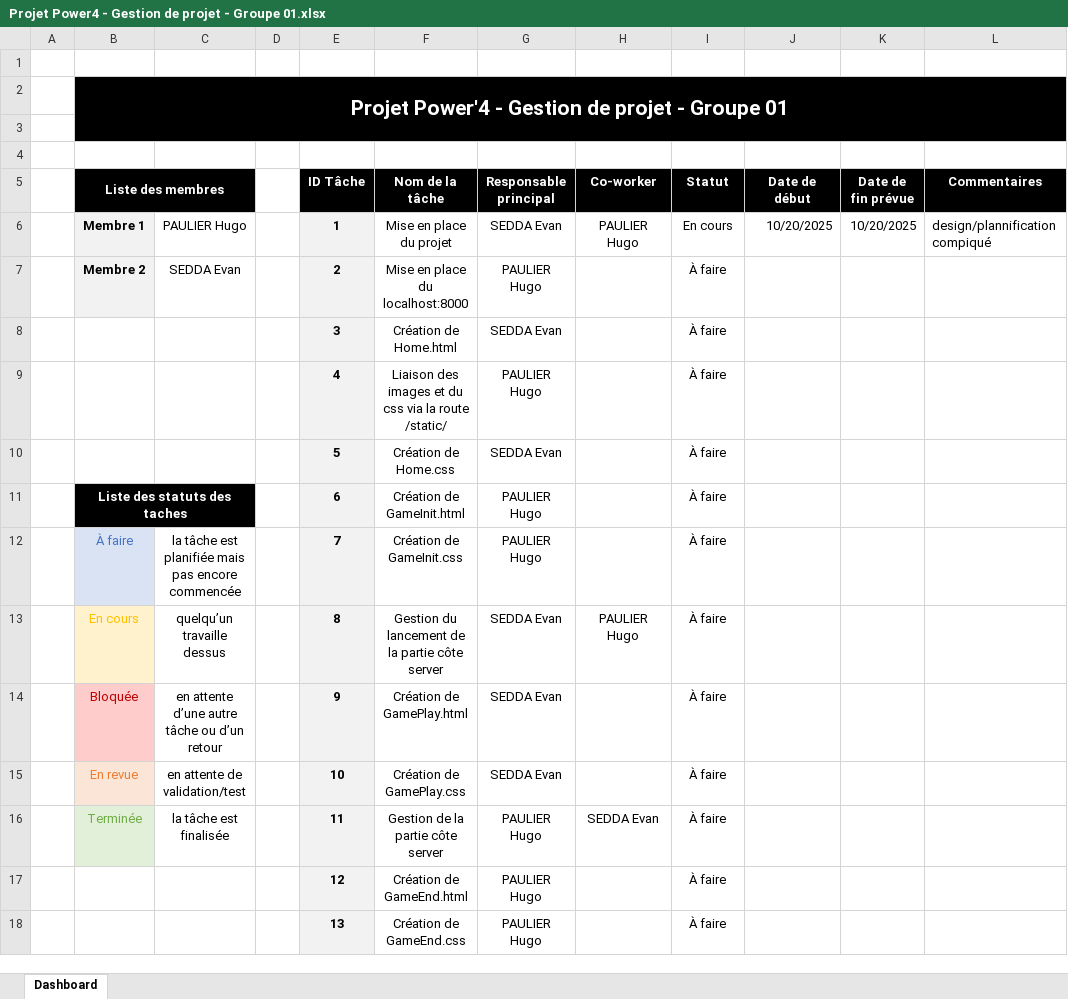
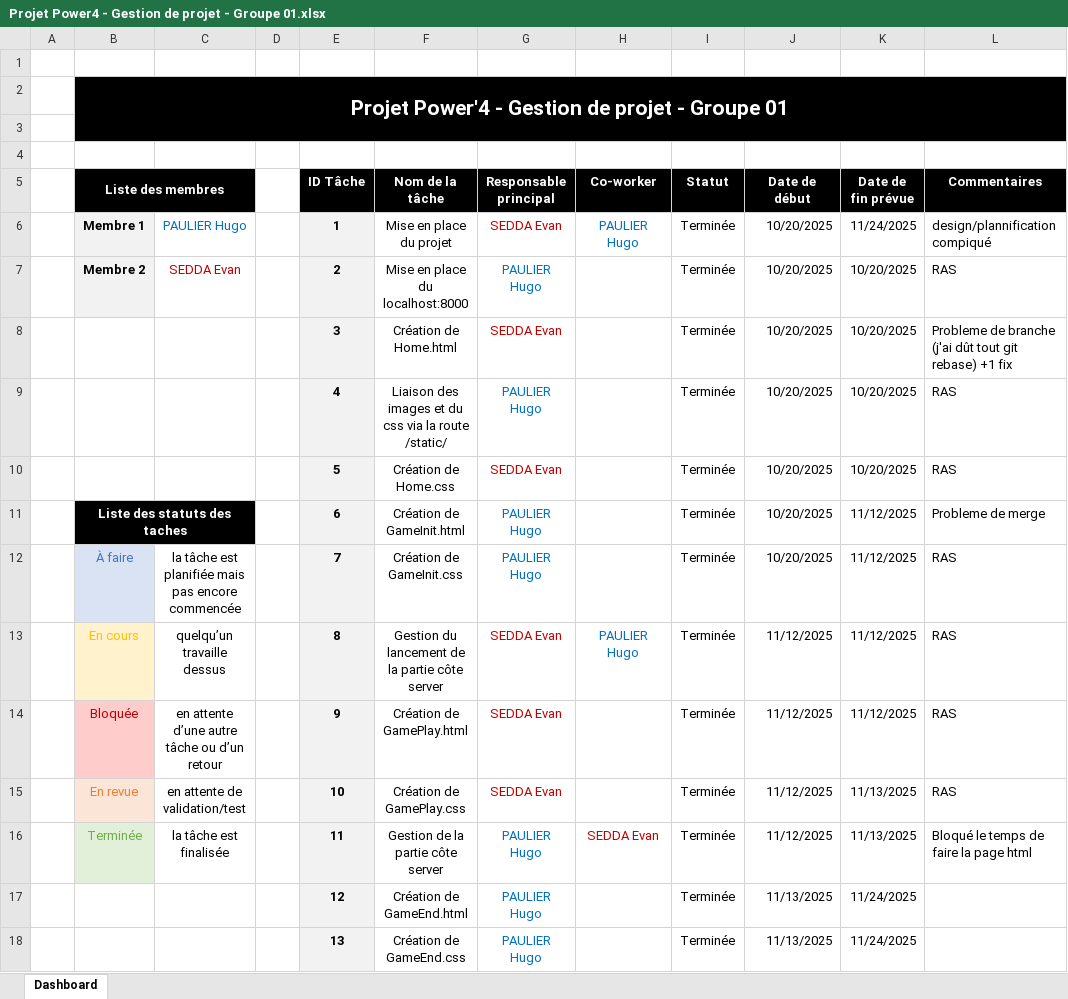
Before and after one commit to Evanfever13/Tp_Power-4_web_SEDDA_PAULIER, an Excel workbook: Projet Power4 - Gestion de projet - Groupe 01.xlsx, sheet Dashboard, drawn as a sheet; only a part is shown; values as stored, in another font and other column widths than the file's, no borders; conditional formats not drawn; removed rows and columns are numbered as before the commit, all else as after; the diff covers the shown part only; the diff names each change by its address in the sheet, - before the commit and + after, or states it on an @@ line.

```diff
--- a/Projet Power4 - Gestion de projet - Groupe 01.xlsx (sheet Dashboard)
+++ b/Projet Power4 - Gestion de projet - Groupe 01.xlsx (sheet Dashboard)
-C6 text colour: black
+C6 text colour: #0070C0
-G6 text colour: black
+G6 text colour: #C00000
-H6 text colour: black
+H6 text colour: #0070C0
-I6 (Statut): En cours
+I6 (Statut): Terminée
-K6 (Date de fin prévue): 10/20/2025
+K6 (Date de fin prévue): 11/24/2025
-C7 text colour: black
+C7 text colour: #C00000
-G7 text colour: black
+G7 text colour: #0070C0
-I7 (Statut): À faire
+I7 (Statut): Terminée
-J7 (Date de début): (empty)
+J7 (Date de début): 10/20/2025
-K7 (Date de fin prévue): (empty)
+K7 (Date de fin prévue): 10/20/2025
-L7 (Commentaires): (empty)
+L7 (Commentaires): RAS
-row 8:  |  |  |  | 3 | Création de Home.html | SEDDA Evan |  | À faire
-row 9:  |  |  |  | 4 | Liaison des images et du css via la route /static/ | PAULIER Hugo |  | À faire
-row 10:  |  |  |  | 5 | Création de Home.css | SEDDA Evan |  | À faire
+row 8:  |  |  |  | 3 | Création de Home.html | SEDDA Evan |  | Terminée | 10/20/2025 | 10/20/2025 | Probleme de branche (j'ai dût tout git rebase) +1 fix
+row 9:  |  |  |  | 4 | Liaison des images et du css via la route /static/ | PAULIER Hugo |  | Terminée | 10/20/2025 | 10/20/2025 | RAS
+row 10:  |  |  |  | 5 | Création de Home.css | SEDDA Evan |  | Terminée | 10/20/2025 | 10/20/2025 | RAS
-G11:G12 text colour: black
+G11:G12 text colour: #0070C0
-I11:I18 (Statut): À faire
+I11:I18 (Statut): Terminée
-J11:J12 (Date de début): (empty)
+J11:J12 (Date de début): 10/20/2025
-K11:K14 (Date de fin prévue): (empty)
+K11:K14 (Date de fin prévue): 11/12/2025
-L11 (Commentaires): (empty)
+L11 (Commentaires): Probleme de merge
-L12:L15 (Commentaires): (empty)
+L12:L15 (Commentaires): RAS
-G13:G15 text colour: black
+G13:G15 text colour: #C00000
-H13 text colour: black
+H13 text colour: #0070C0
-J13:J16 (Date de début): (empty)
+J13:J16 (Date de début): 11/12/2025
-K15:K16 (Date de fin prévue): (empty)
+K15:K16 (Date de fin prévue): 11/13/2025
-G16:G18 text colour: black
+G16:G18 text colour: #0070C0
-H16 text colour: black
+H16 text colour: #C00000
-L16 (Commentaires): (empty)
+L16 (Commentaires): Bloqué le temps de faire la page html
-J17:J18 (Date de début): (empty)
+J17:J18 (Date de début): 11/13/2025
-K17:K18 (Date de fin prévue): (empty)
+K17:K18 (Date de fin prévue): 11/24/2025
```
Also changed, not shown: 4 added rows and 6 removed rows elsewhere in this sheet, 2 other files.
